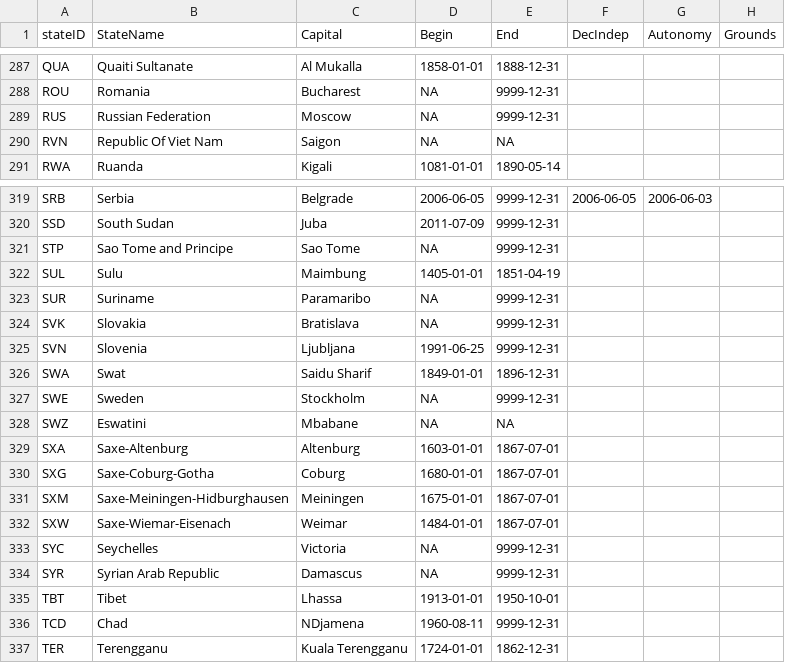
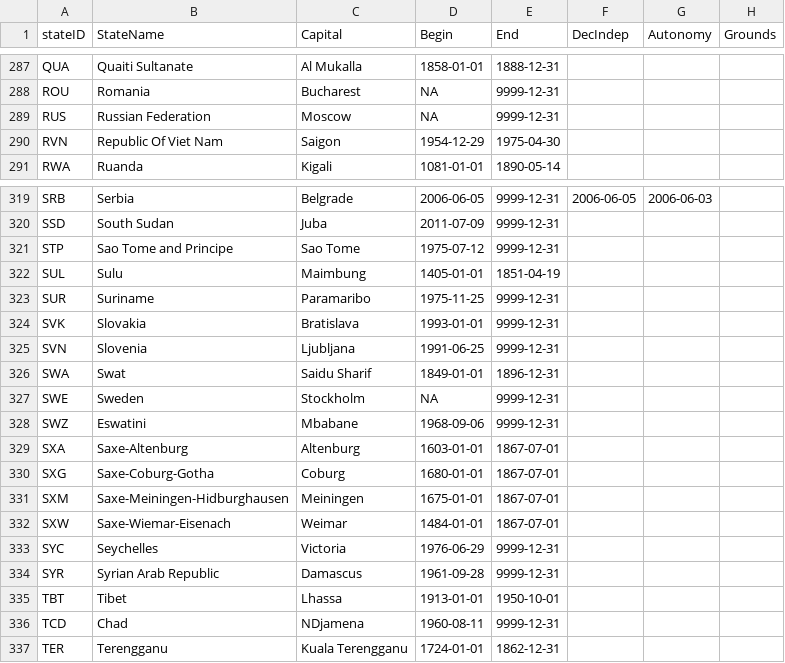
Before and after one commit to globalgov/manystates, a CSV file: data-raw/states/HUGGO/huggo_states_clean.csv, drawn as a sheet; only a part is shown, gaps mark what is left out; the diff names each change by its address in the sheet, - before the commit and + after, or states it on an @@ line.

Commit message:
Added dates for RS

```diff
--- a/data-raw/states/HUGGO/huggo_states_clean.csv
+++ b/data-raw/states/HUGGO/huggo_states_clean.csv
-D290 (Begin): NA
+D290 (Begin): 1954-12-29
-E290 (End): NA
+E290 (End): 1975-04-30
-D321 (Begin): NA
+D321 (Begin): 1975-07-12
-D323 (Begin): NA
+D323 (Begin): 1975-11-25
-D324 (Begin): NA
+D324 (Begin): 1993-01-01
-D328 (Begin): NA
+D328 (Begin): 1968-09-06
-E328 (End): NA
+E328 (End): 9999-12-31
-D333 (Begin): NA
+D333 (Begin): 1976-06-29
-D334 (Begin): NA
+D334 (Begin): 1961-09-28
```
